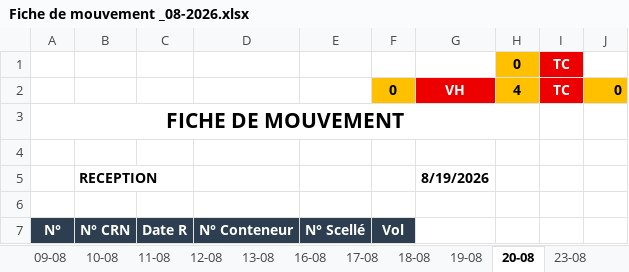
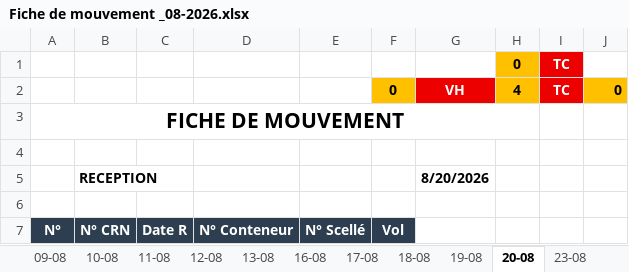
Before and after one commit to Mag2027pro/egs-conatainer-tracker-, an Excel workbook: Fiche de mouvement _08-2026.xlsx, sheet 20-08, drawn as a sheet; only a part is shown; values as stored, in another font and other column widths than the file's, no borders; charts and pictures not drawn; the diff names each change by its address in the sheet, - before the commit and + after, or states it on an @@ line.

```diff
--- a/Fiche de mouvement _08-2026.xlsx (sheet 20-08)
+++ b/Fiche de mouvement _08-2026.xlsx (sheet 20-08)
-G5: 8/19/2026
+G5: 8/20/2026
```
Also changed, not shown: sheet 23-08, sheet DASHBOARD, other sheet tabs, charts or pictures.
